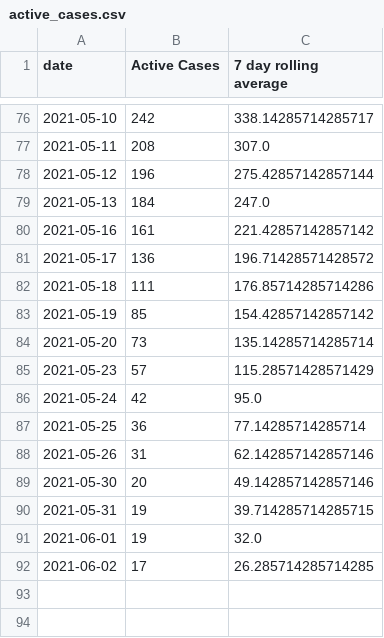
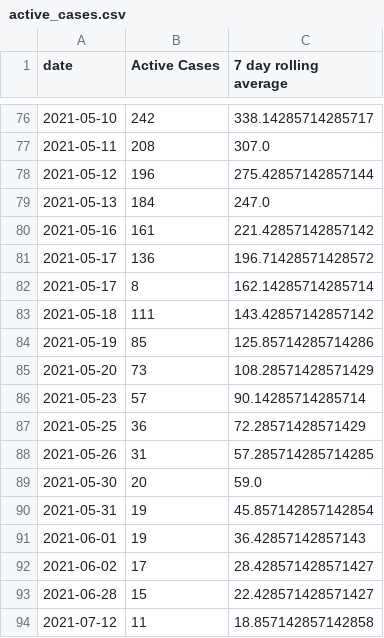
Before and after one commit to cj13579/bda-covid, a CSV file: csv/active_cases.csv, drawn as a sheet; only a part is shown, gaps mark what is left out.

```diff
--- a/csv/active_cases.csv
+++ b/csv/active_cases.csv
@@ -81,12 +81,14 @@ date,Active Cases,7 day rolling average
 2021-05-17,136,196.71428571428572
-2021-05-18,111,176.85714285714286
-2021-05-19,85,154.42857142857142
-2021-05-20,73,135.14285714285714
-2021-05-23,57,115.28571428571429
-2021-05-24,42,95.0
-2021-05-25,36,77.14285714285714
-2021-05-26,31,62.142857142857146
-2021-05-30,20,49.142857142857146
-2021-05-31,19,39.714285714285715
-2021-06-01,19,32.0
-2021-06-02,17,26.285714285714285
+2021-05-17,8,162.14285714285714
+2021-05-18,111,143.42857142857142
+2021-05-19,85,125.85714285714286
+2021-05-20,73,108.28571428571429
+2021-05-23,57,90.14285714285714
+2021-05-25,36,72.28571428571429
+2021-05-26,31,57.285714285714285
+2021-05-30,20,59.0
+2021-05-31,19,45.857142857142854
+2021-06-01,19,36.42857142857143
+2021-06-02,17,28.428571428571427
+2021-06-28,15,22.428571428571427
+2021-07-12,11,18.857142857142858
```
Also changed, not shown: csv/active_3months.csv, csv/case_breakdown.csv, 4 other files.
